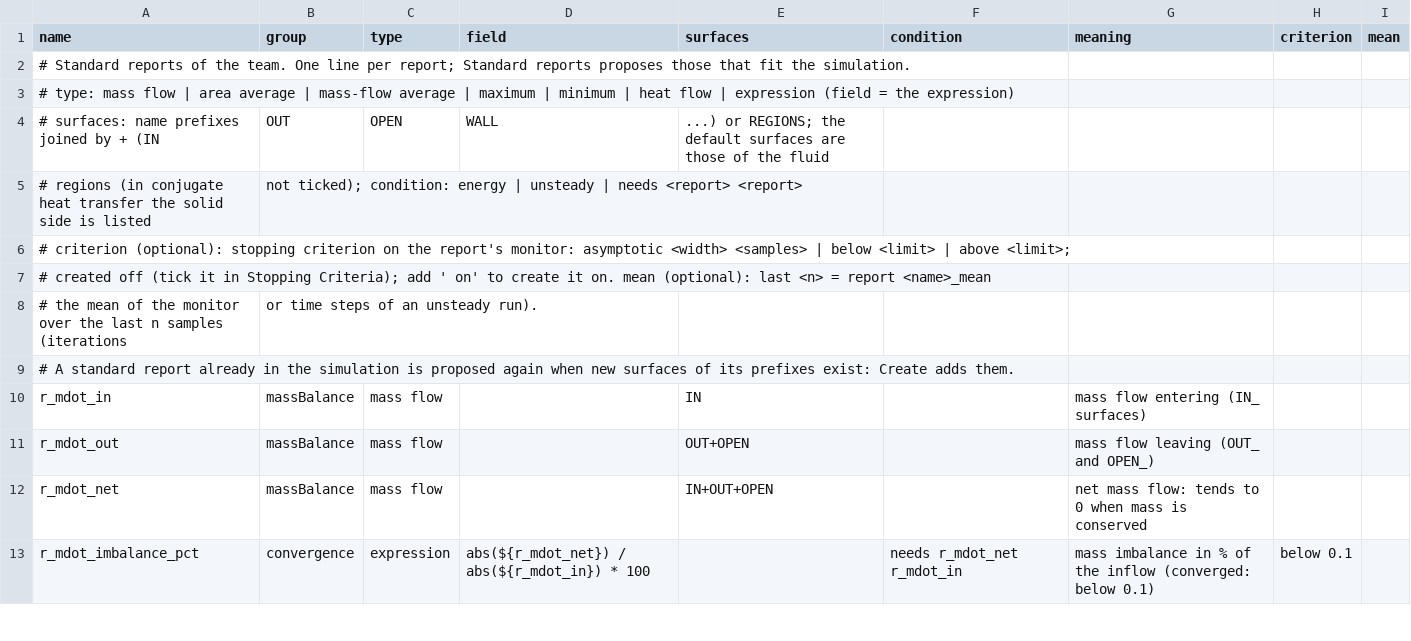
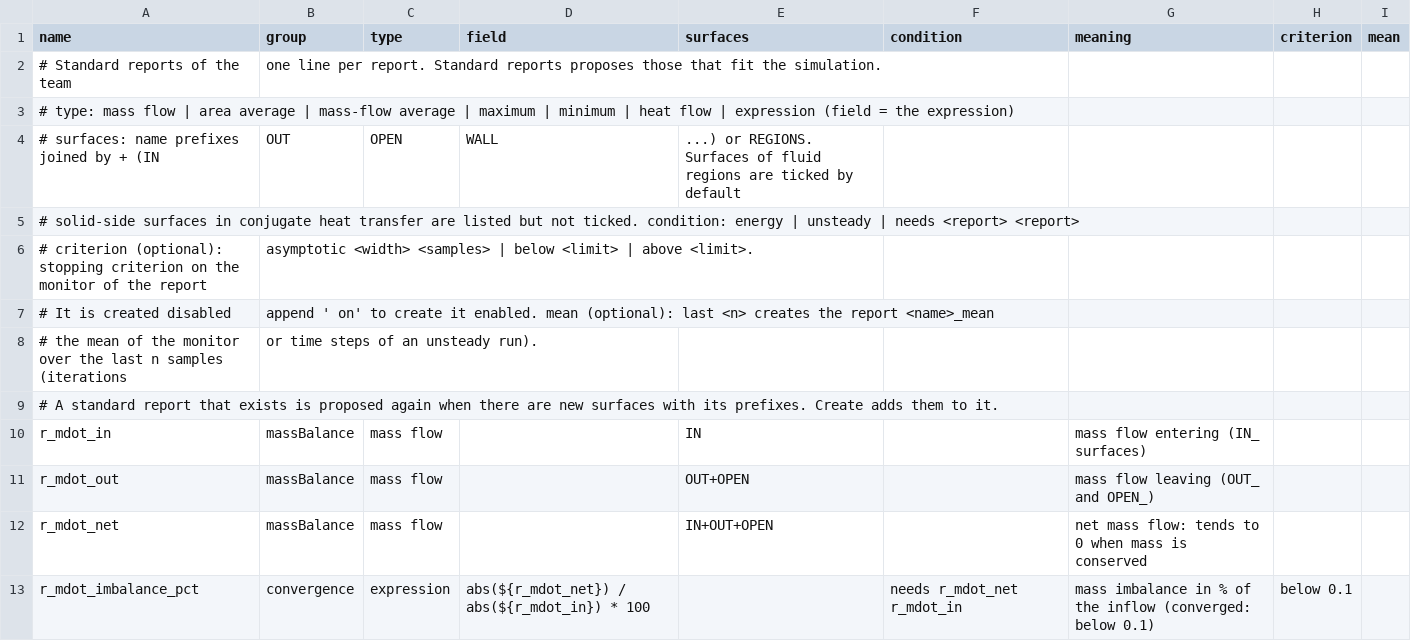
Before and after one commit to jabnit/simkit, a CSV file: _SIMKIT/config/standard_reports.csv, drawn as a sheet; only a part is shown.

```diff
--- a/_SIMKIT/config/standard_reports.csv
+++ b/_SIMKIT/config/standard_reports.csv
@@ -1,10 +1,10 @@
 name,group,type,field,surfaces,condition,meaning,criterion,mean
-# Standard reports of the team. One line per report; Standard reports proposes those that fit the simulation.
+# Standard reports of the team, one line per report. Standard reports proposes those that fit the simulation.
 # type: mass flow | area average | mass-flow average | maximum | minimum | heat flow | expression (field = the expression)
-# surfaces: name prefixes joined by + (IN, OUT, OPEN, WALL, ...) or REGIONS; the default surfaces are those of the fluid
-#   regions (in conjugate heat transfer the solid side is listed, not ticked); condition: energy | unsteady | needs <report> <report>
-# criterion (optional): stopping criterion on the report's monitor: asymptotic <width> <samples> | below <limit> | above <limit>;
-#   created off (tick it in Stopping Criteria); add ' on' to create it on. mean (optional): last <n> = report <name>_mean,
+# surfaces: name prefixes joined by + (IN, OUT, OPEN, WALL, ...) or REGIONS. Surfaces of fluid regions are ticked by default,
+#   solid-side surfaces in conjugate heat transfer are listed but not ticked. condition: energy | unsteady | needs <report> <report>
+# criterion (optional): stopping criterion on the monitor of the report, asymptotic <width> <samples> | below <limit> | above <limit>.
+#   It is created disabled, append ' on' to create it enabled. mean (optional): last <n> creates the report <name>_mean,
 #   the mean of the monitor over the last n samples (iterations, or time steps of an unsteady run).
-# A standard report already in the simulation is proposed again when new surfaces of its prefixes exist: Create adds them.
+# A standard report that exists is proposed again when there are new surfaces with its prefixes. Create adds them to it.
 r_mdot_in,massBalance,mass flow,,IN,,mass flow entering (IN_ surfaces),,
```
Also changed, not shown: _SIMKIT/config/cluster.csv, _SIMKIT/config/naming.csv, 21 other files.
